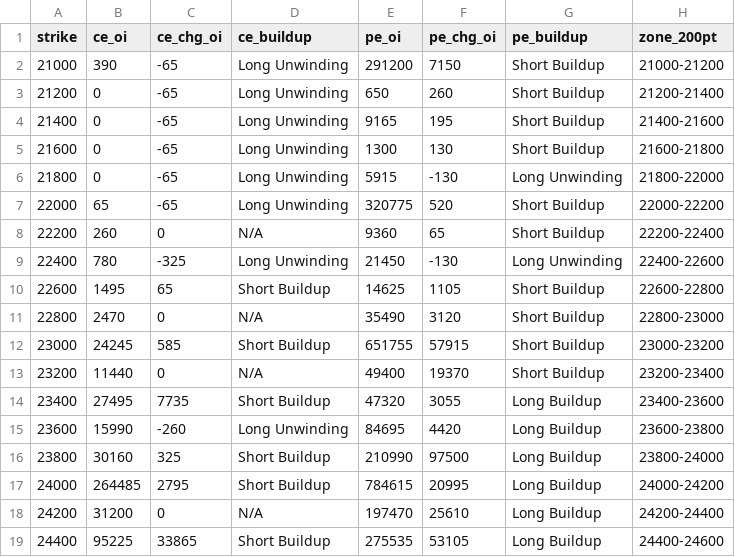
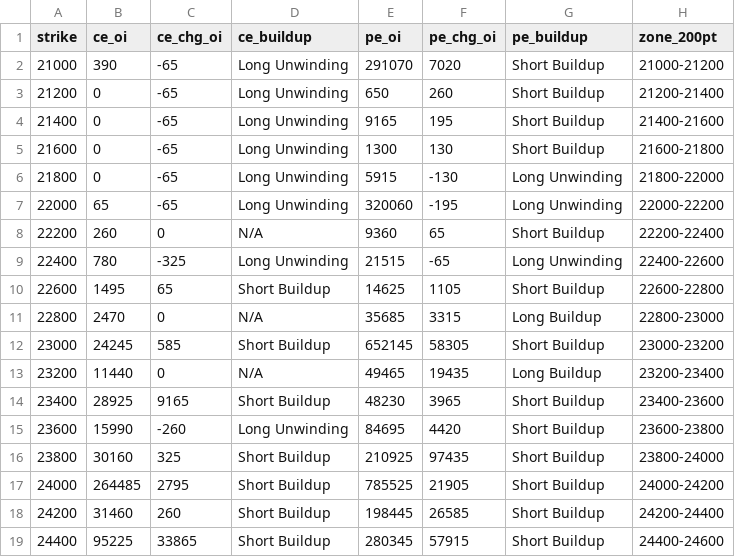
Before and after one commit to ddtambe/Nifty50_Options, a CSV file: data/2026-11-18/2026-12-01_buildup.csv, drawn as a sheet; only a part is shown; the diff covers the shown part only.

```diff
--- a/data/2026-11-18/2026-12-01_buildup.csv
+++ b/data/2026-11-18/2026-12-01_buildup.csv
@@ -1,3 +1,3 @@
 strike,ce_oi,ce_chg_oi,ce_buildup,pe_oi,pe_chg_oi,pe_buildup,zone_200pt
-21000,390,-65,Long Unwinding,291200,7150,Short Buildup,21000-21200
+21000,390,-65,Long Unwinding,291070,7020,Short Buildup,21000-21200
 21200,0,-65,Long Unwinding,650,260,Short Buildup,21200-21400
@@ -6,14 +6,14 @@ strike,ce_oi,ce_chg_oi,ce_buildup,pe_oi,pe_chg_oi,pe_buildup,zone_200pt
 21800,0,-65,Long Unwinding,5915,-130,Long Unwinding,21800-22000
-22000,65,-65,Long Unwinding,320775,520,Short Buildup,22000-22200
+22000,65,-65,Long Unwinding,320060,-195,Long Unwinding,22000-22200
 22200,260,0,N/A,9360,65,Short Buildup,22200-22400
-22400,780,-325,Long Unwinding,21450,-130,Long Unwinding,22400-22600
+22400,780,-325,Long Unwinding,21515,-65,Long Unwinding,22400-22600
 22600,1495,65,Short Buildup,14625,1105,Short Buildup,22600-22800
-22800,2470,0,N/A,35490,3120,Short Buildup,22800-23000
-23000,24245,585,Short Buildup,651755,57915,Short Buildup,23000-23200
-23200,11440,0,N/A,49400,19370,Short Buildup,23200-23400
-23400,27495,7735,Short Buildup,47320,3055,Long Buildup,23400-23600
-23600,15990,-260,Long Unwinding,84695,4420,Long Buildup,23600-23800
-23800,30160,325,Short Buildup,210990,97500,Long Buildup,23800-24000
-24000,264485,2795,Short Buildup,784615,20995,Long Buildup,24000-24200
-24200,31200,0,N/A,197470,25610,Long Buildup,24200-24400
-24400,95225,33865,Short Buildup,275535,53105,Long Buildup,24400-24600
+22800,2470,0,N/A,35685,3315,Long Buildup,22800-23000
+23000,24245,585,Short Buildup,652145,58305,Short Buildup,23000-23200
+23200,11440,0,N/A,49465,19435,Long Buildup,23200-23400
+23400,28925,9165,Short Buildup,48230,3965,Short Buildup,23400-23600
+23600,15990,-260,Long Unwinding,84695,4420,Short Buildup,23600-23800
+23800,30160,325,Short Buildup,210925,97435,Short Buildup,23800-24000
+24000,264485,2795,Short Buildup,785525,21905,Short Buildup,24000-24200
+24200,31460,260,Short Buildup,198445,26585,Short Buildup,24200-24400
+24400,95225,33865,Short Buildup,280345,57915,Short Buildup,24400-24600
```
Also changed, not shown: 59 edited cells elsewhere in this file, data/2026-11-18/2026-11-23_raw.csv, data/2026-11-18/2026-12-01_raw.csv, 7 other files.
